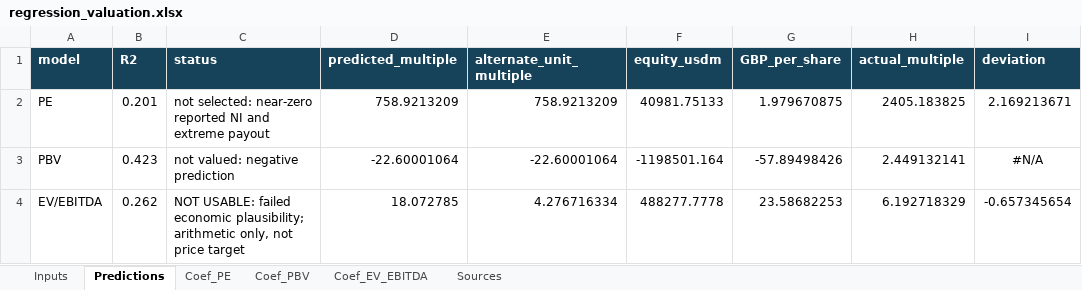
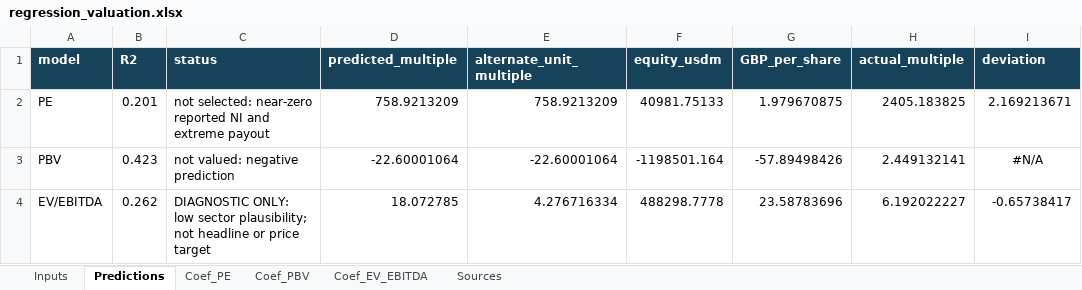
Before and after one commit to juan-finance/valuation-agent, an Excel workbook: outputs/BP.L_2026-10-30/relative/regression_valuation.xlsx, sheet Predictions, drawn as a sheet; values as stored, in another font and other column widths than the file's, no borders; charts and pictures not drawn; the diff names each change by its address in the sheet, - before the commit and + after, or states it on an @@ line.

```diff
--- a/outputs/BP.L_2026-10-30/relative/regression_valuation.xlsx (sheet Predictions)
+++ b/outputs/BP.L_2026-10-30/relative/regression_valuation.xlsx (sheet Predictions)
-C4 (status): NOT USABLE: failed economic plausibility; arithmetic only, not price target
+C4 (status): DIAGNOSTIC ONLY: low sector plausibility; not headline or price target
-F4 (equity_usdm): 488277.7778
+F4 (equity_usdm): 488298.7778
-G4 (GBP_per_share): 23.58682253
+G4 (GBP_per_share): 23.58783696
-H4 (actual_multiple): 6.192718329
+H4 (actual_multiple): 6.192022227
-I4 (deviation): -0.657345654
+I4 (deviation): -0.65738417
```
Also changed, not shown: sheet Inputs, outputs/BP.L_2026-10-30/relative/comparables_audit.xlsx, 30 other files.
